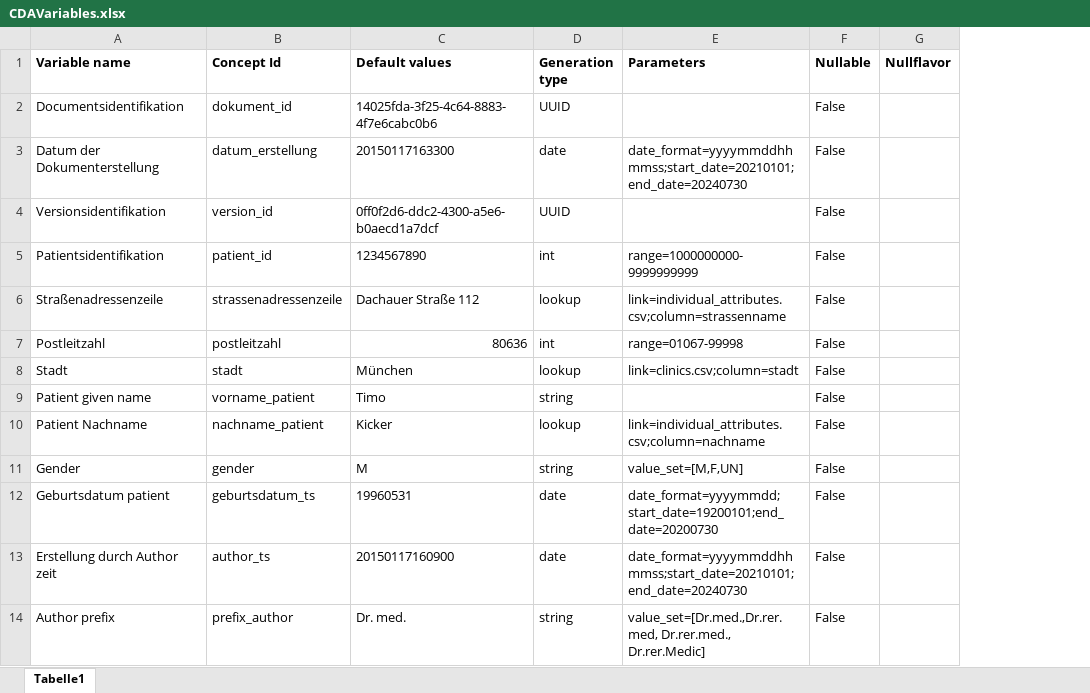
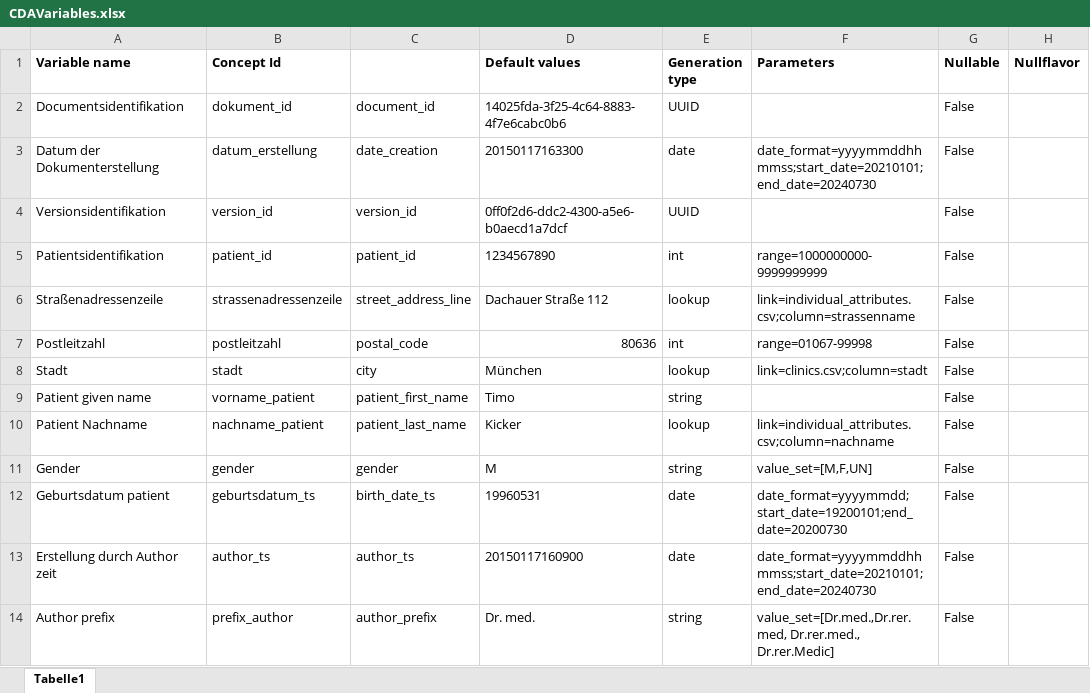
Before and after one commit to aktin/cda-test-data-generator, an Excel workbook: resources/CDAVariables.xlsx, sheet Tabelle1, drawn as a sheet; only a part is shown; values as stored, in another font and other column widths than the file's, no borders; the diff names each change by its address in the sheet, - before the commit and + after, or states it on an @@ line.

```diff
--- a/resources/CDAVariables.xlsx (sheet Tabelle1)
+++ b/resources/CDAVariables.xlsx (sheet Tabelle1)
+column C, rows 2-14: document_id | date_creation | version_id | patient_id | street_address_line | postal_code | city | patient_first_name | patient_last_name | gender | birth_date_ts | author_ts | author_prefix
```
Also changed, not shown: 1 other file.
